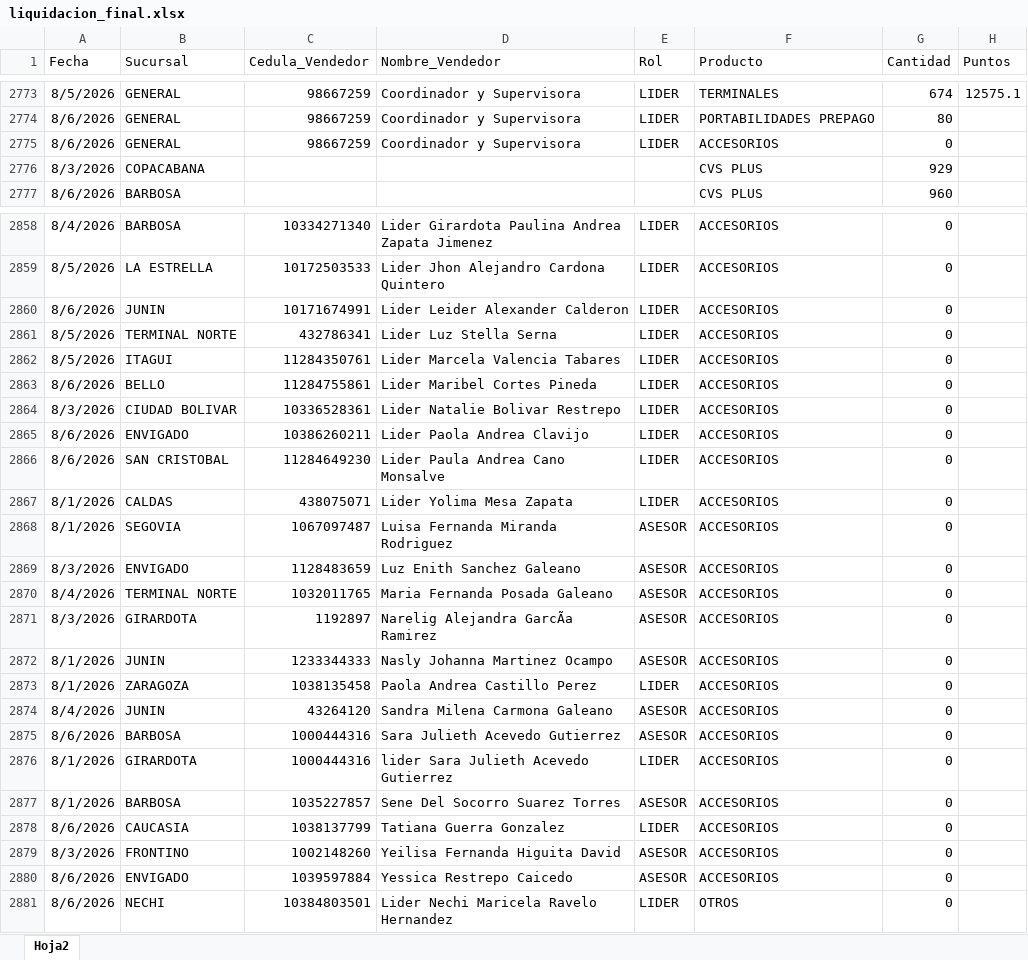
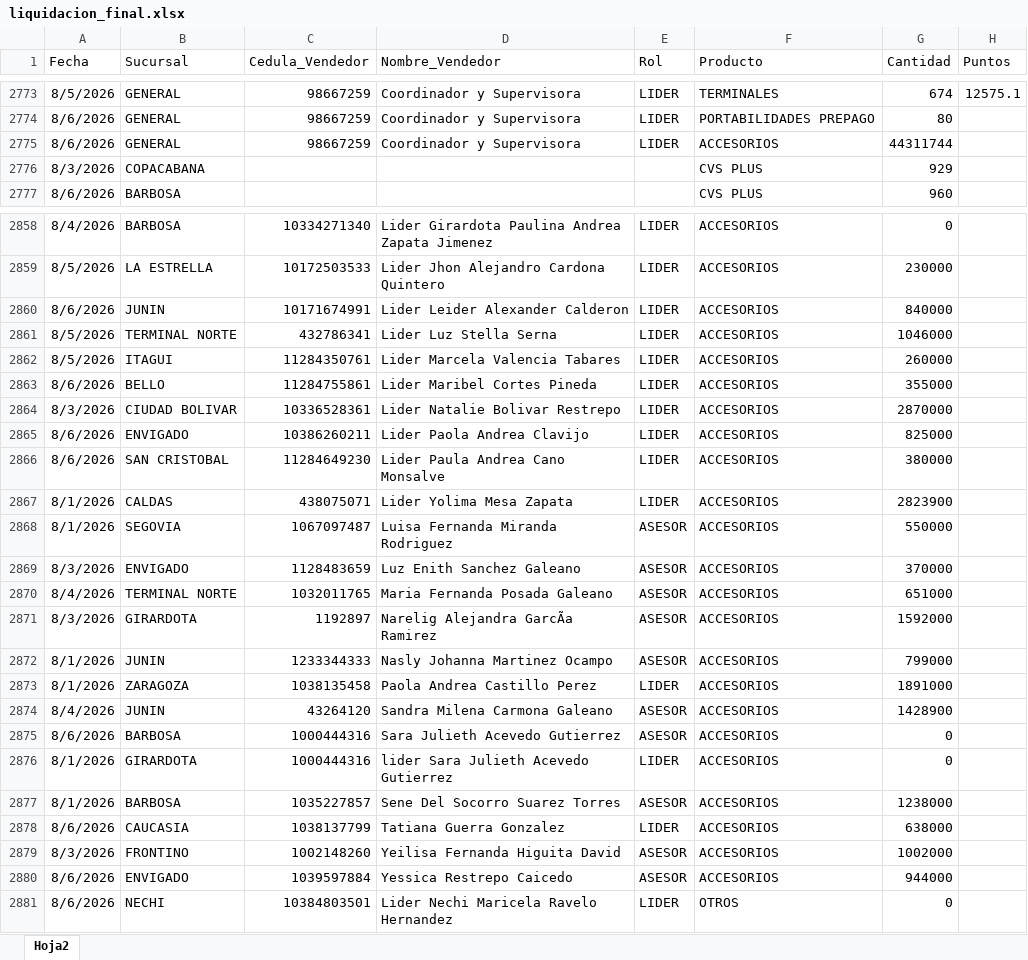
Before and after one commit to Paolam1903/agostocvs, an Excel workbook: data/liquidacion_final.xlsx, sheet Hoja2, drawn as a sheet; only a part is shown, gaps mark what is left out; values as stored, in another font and other column widths than the file's, no borders; the diff covers the shown part only; the diff names each change by its address in the sheet, - before the commit and + after, or states it on an @@ line.

```diff
--- a/data/liquidacion_final.xlsx (sheet Hoja2)
+++ b/data/liquidacion_final.xlsx (sheet Hoja2)
-G2775 (Cantidad): 0
+G2775 (Cantidad): 44311744
-G2859 (Cantidad): 0
+G2859 (Cantidad): 230000
-G2860 (Cantidad): 0
+G2860 (Cantidad): 840000
-G2861 (Cantidad): 0
+G2861 (Cantidad): 1046000
-G2862 (Cantidad): 0
+G2862 (Cantidad): 260000
-G2863 (Cantidad): 0
+G2863 (Cantidad): 355000
-G2864 (Cantidad): 0
+G2864 (Cantidad): 2870000
-G2865 (Cantidad): 0
+G2865 (Cantidad): 825000
-G2866 (Cantidad): 0
+G2866 (Cantidad): 380000
-G2867 (Cantidad): 0
+G2867 (Cantidad): 2823900
-G2868 (Cantidad): 0
+G2868 (Cantidad): 550000
-G2869 (Cantidad): 0
+G2869 (Cantidad): 370000
-G2870 (Cantidad): 0
+G2870 (Cantidad): 651000
-G2871 (Cantidad): 0
+G2871 (Cantidad): 1592000
-G2872 (Cantidad): 0
+G2872 (Cantidad): 799000
-G2873 (Cantidad): 0
+G2873 (Cantidad): 1891000
-G2874 (Cantidad): 0
+G2874 (Cantidad): 1428900
-G2877 (Cantidad): 0
+G2877 (Cantidad): 1238000
-G2878 (Cantidad): 0
+G2878 (Cantidad): 638000
-G2879 (Cantidad): 0
+G2879 (Cantidad): 1002000
-G2880 (Cantidad): 0
+G2880 (Cantidad): 944000
```
Also changed, not shown: 20 edited cells elsewhere in this sheet.
